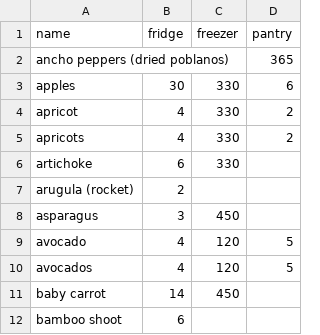
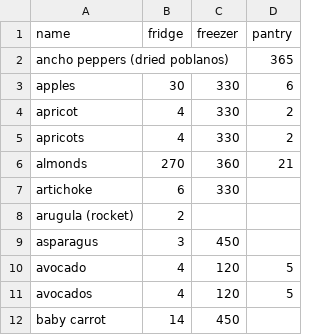
Before and after one commit to mezamartinez-kimberly/CS425_T25, a CSV file: PLU Parsing/Expiration Data/expiration_info.csv, drawn as a sheet; only a part is shown; the shorter side is filled out with more unchanged rows.

Commit message:
Loaded in PLU expiration information into the DB

```diff
--- a/PLU Parsing/Expiration Data/expiration_info.csv
+++ b/PLU Parsing/Expiration Data/expiration_info.csv
@@ -5,2 +5,3 @@ apricot,4,330,2
 apricots,4,330,2
+almonds, 270,360,21
 artichoke,6,330,
```
Also changed, not shown: PLU Parsing/Output/output.csv, 3 other files.
